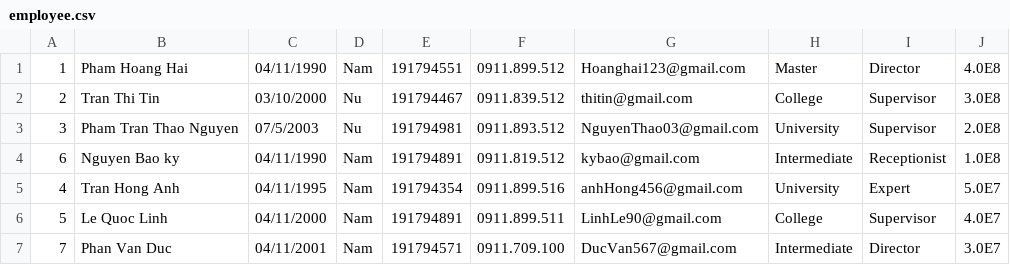
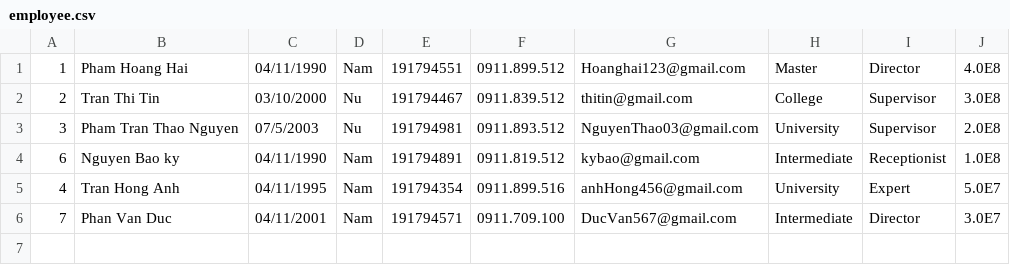
Before and after one commit to hoanghaibk93/Module2_case_study, a CSV file: src/data/employee.csv, drawn as a sheet; the diff names each change by its address in the sheet, - before the commit and + after, or states it on an @@ line.

```diff
--- a/src/data/employee.csv
+++ b/src/data/employee.csv
-row 6: 5 | Le Quoc Linh | 04/11/2000 | Nam | 191794891 | 0911.899.511 | LinhLe90@gmail.com | College | Supervisor | 4.0E7
```
Also changed, not shown: out/production/FuramaResort/data/employee.csv, 6 other files.
